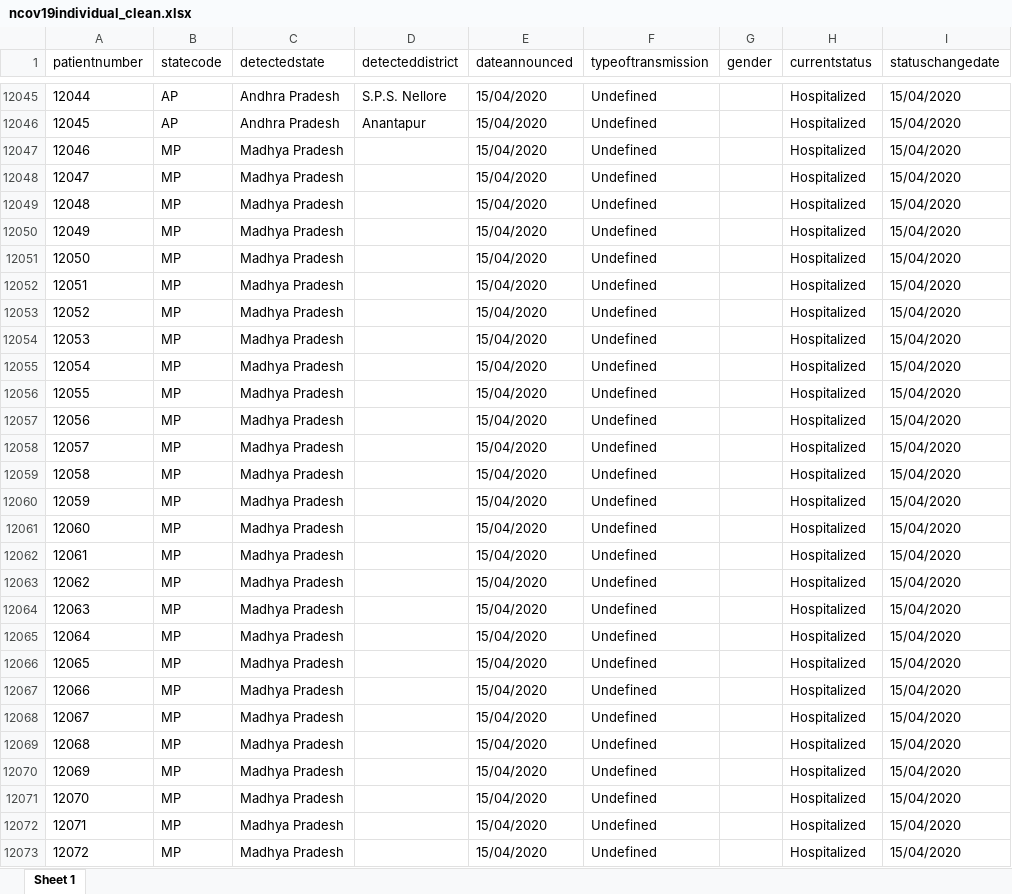
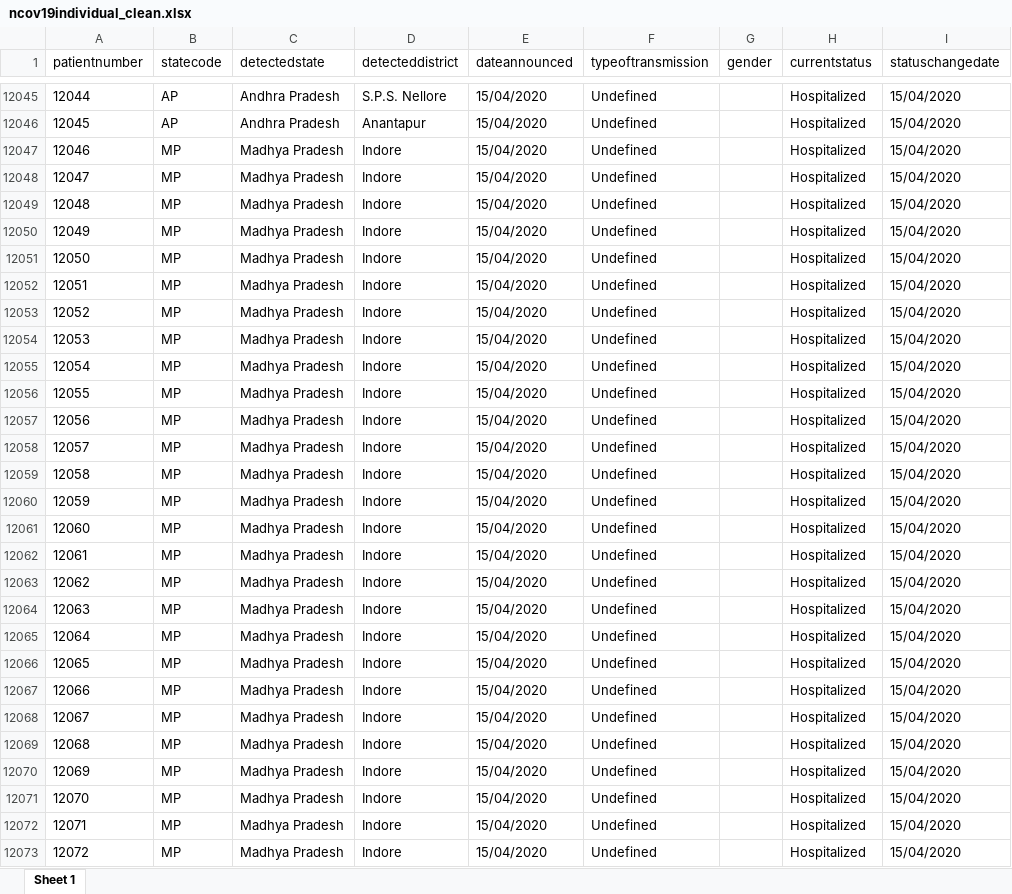
Before and after one commit to mrinal000/covid19_india_data, an Excel workbook: covid19_data/excel/individual/ncov19individual_clean.xlsx, sheet Sheet 1, drawn as a sheet; only a part is shown, gaps mark what is left out; values as stored, in another font and other column widths than the file's, no borders; the diff covers the shown part only; the diff names each change by its address in the sheet, - before the commit and + after, or states it on an @@ line.

```diff
--- a/covid19_data/excel/individual/ncov19individual_clean.xlsx (sheet Sheet 1)
+++ b/covid19_data/excel/individual/ncov19individual_clean.xlsx (sheet Sheet 1)
-D12047:D12073 (detecteddistrict): (empty)
+D12047:D12073 (detecteddistrict): Indore
```
Also changed, not shown: 103 edited cells elsewhere in this sheet, covid19_data/excel/individual/ncov19individual_raw.xlsx, covid19_data/excel/national_timeseries/ncov19india_timeserise.xlsx, 5 other files.
